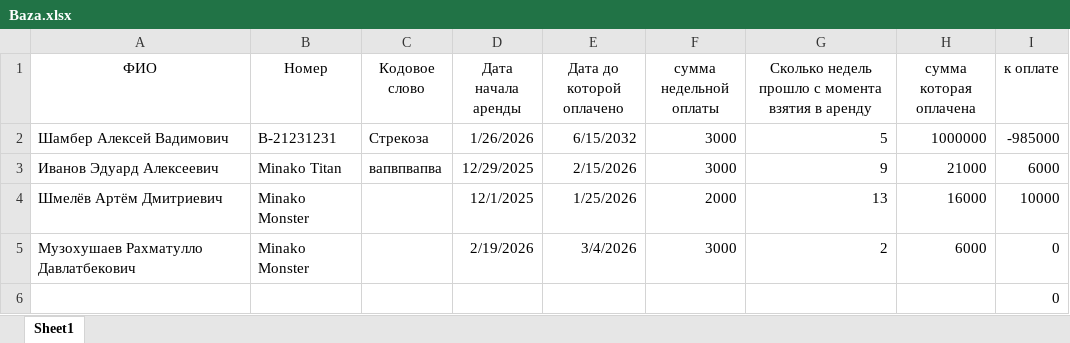
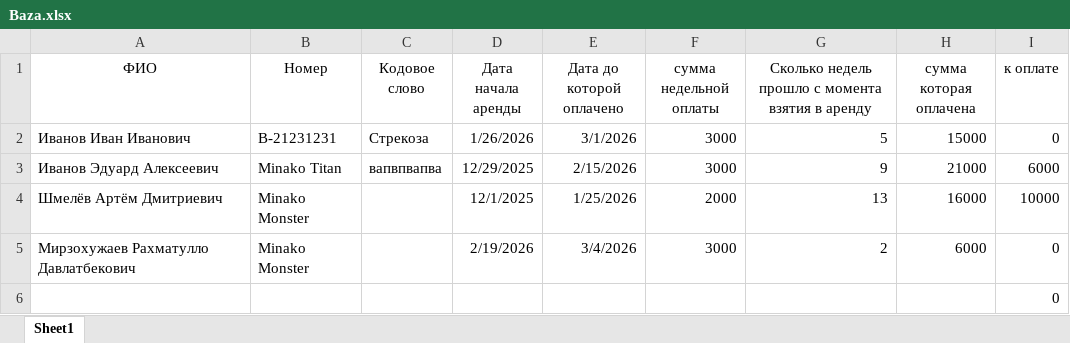
Before and after one commit to totmop736-gif/NEWSITE, an Excel workbook: Baza.xlsx, sheet Sheet1, drawn as a sheet; values as stored, in another font and other column widths than the file's, no borders; the diff names each change by its address in the sheet, - before the commit and + after, or states it on an @@ line.

```diff
--- a/Baza.xlsx (sheet Sheet1)
+++ b/Baza.xlsx (sheet Sheet1)
-A2 (ФИО): Шамбер Алексей Вадимович
+A2 (ФИО): Иванов Иван Иванович
-E2 (Дата до которой оплачено): 6/15/2032
+E2 (Дата до которой оплачено): 3/1/2026
-H2 (сумма которая оплачена): 1000000
+H2 (сумма которая оплачена): 15000
-I2 (к оплате): -985000
+I2 (к оплате): 0
-A5 (ФИО): Музохушаев Рахматулло Давлатбекович
+A5 (ФИО): Мирзохужаев Рахматулло Давлатбекович
```
Also changed, not shown: 1 other file.
